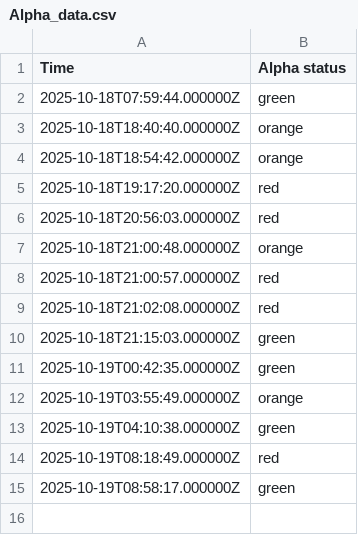
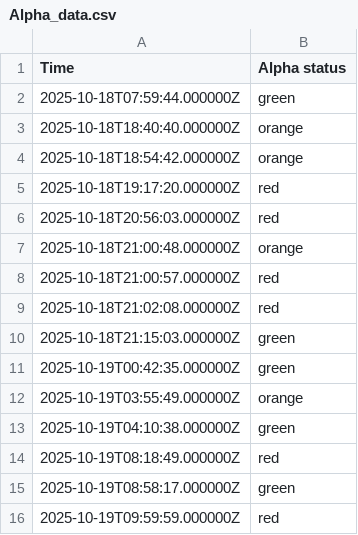
Before and after one commit to EwoutH/jotihunt-2022, a CSV file: status/Alpha_data.csv, drawn as a sheet.

```diff
--- a/status/Alpha_data.csv
+++ b/status/Alpha_data.csv
@@ -15 +15,2 @@ Time,Alpha status
 2025-10-19T08:58:17.000000Z,green
+2025-10-19T09:59:59.000000Z,red
```
Also changed, not shown: status/Bravo_data.csv, status/Charlie_data.csv, 7 other files.
